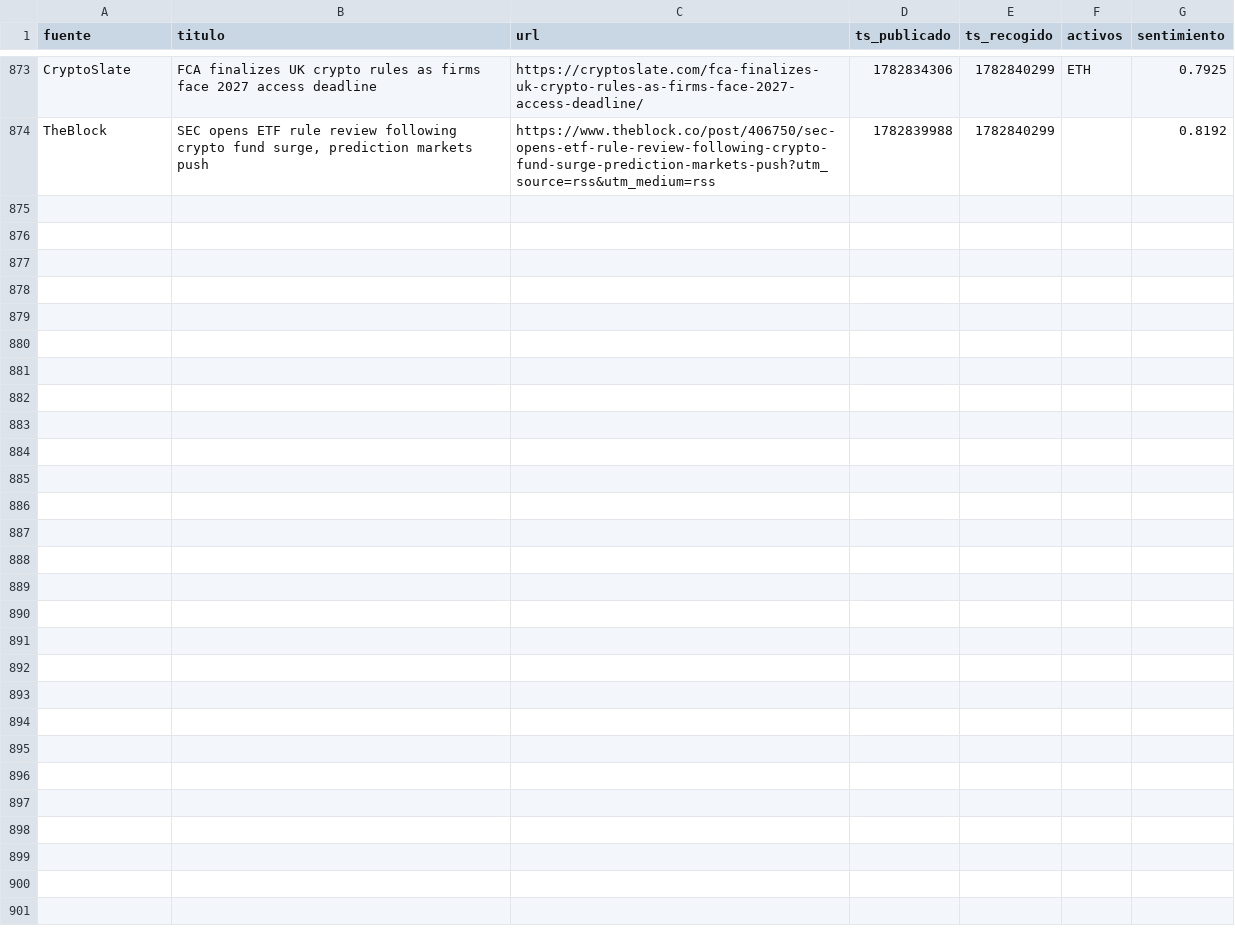
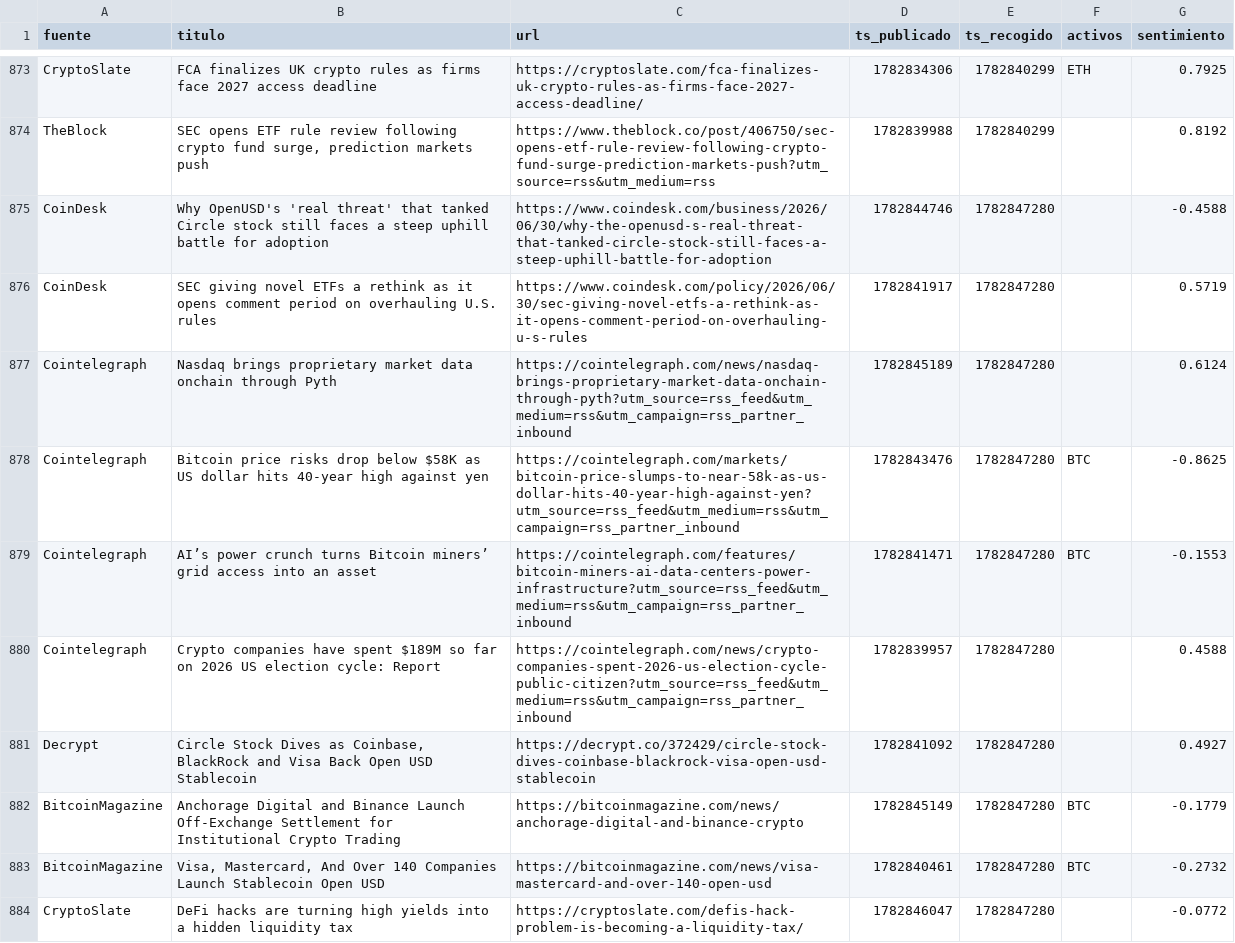
Before and after one commit to marcosgcuenta1/trading-bot, a CSV file: data/news.csv, drawn as a sheet; only a part is shown, gaps mark what is left out; the diff names each change by its address in the sheet, - before the commit and + after, or states it on an @@ line.

```diff
--- a/data/news.csv
+++ b/data/news.csv
+row 875: CoinDesk | Why OpenUSD's 'real threat' that tanked Circle stock still faces a steep uphill battle for adoption | https://www.coindesk.com/business/2026/06/30/why-the-openusd-s-real-threat-that-tanked-circle-stock-still-faces-a-steep-uphill-battle-for-adoption | 1782844746 | 1782847280 |  | -0.4588
+row 876: CoinDesk | SEC giving novel ETFs a rethink as it opens comment period on overhauling U.S. rules | https://www.coindesk.com/policy/2026/06/30/sec-giving-novel-etfs-a-rethink-as-it-opens-comment-period-on-overhauling-u-s-rules | 1782841917 | 1782847280 |  | 0.5719
+row 877: Cointelegraph | Nasdaq brings proprietary market data onchain through Pyth | https://cointelegraph.com/news/nasdaq-brings-proprietary-market-data-onchain-through-pyth?utm_source=rss_feed&utm_medium=rss&utm_campaign=rss_partner_inbound | 1782845189 | 1782847280 |  | 0.6124
+row 878: Cointelegraph | Bitcoin price risks drop below $58K as US dollar hits 40-year high against yen | https://cointelegraph.com/markets/bitcoin-price-slumps-to-near-58k-as-us-dollar-hits-40-year-high-against-yen?utm_source=rss_feed&utm_medium=rss&utm_campaign=rss_partner_inbound | 1782843476 | 1782847280 | BTC | -0.8625
+row 879: Cointelegraph | AI’s power crunch turns Bitcoin miners’ grid access into an asset | https://cointelegraph.com/features/bitcoin-miners-ai-data-centers-power-infrastructure?utm_source=rss_feed&utm_medium=rss&utm_campaign=rss_partner_inbound | 1782841471 | 1782847280 | BTC | -0.1553
+row 880: Cointelegraph | Crypto companies have spent $189M so far on 2026 US election cycle: Report | https://cointelegraph.com/news/crypto-companies-spent-2026-us-election-cycle-public-citizen?utm_source=rss_feed&utm_medium=rss&utm_campaign=rss_partner_inbound | 1782839957 | 1782847280 |  | 0.4588
+row 881: Decrypt | Circle Stock Dives as Coinbase, BlackRock and Visa Back Open USD Stablecoin | https://decrypt.co/372429/circle-stock-dives-coinbase-blackrock-visa-open-usd-stablecoin | 1782841092 | 1782847280 |  | 0.4927
+row 882: BitcoinMagazine | Anchorage Digital and Binance Launch Off-Exchange Settlement for Institutional Crypto Trading | https://bitcoinmagazine.com/news/anchorage-digital-and-binance-crypto | 1782845149 | 1782847280 | BTC | -0.1779
+row 883: BitcoinMagazine | Visa, Mastercard, And Over 140 Companies Launch Stablecoin Open USD | https://bitcoinmagazine.com/news/visa-mastercard-and-over-140-open-usd | 1782840461 | 1782847280 | BTC | -0.2732
+row 884: CryptoSlate | DeFi hacks are turning high yields into a hidden liquidity tax | https://cryptoslate.com/defis-hack-problem-is-becoming-a-liquidity-tax/ | 1782846047 | 1782847280 |  | -0.0772
```
